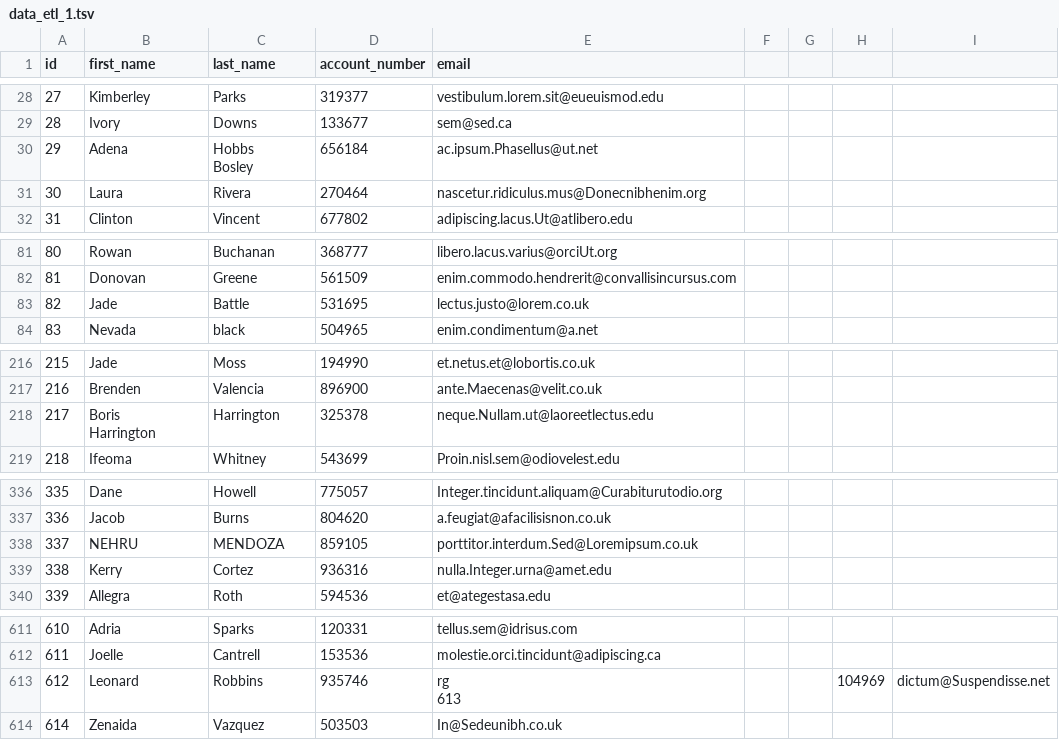
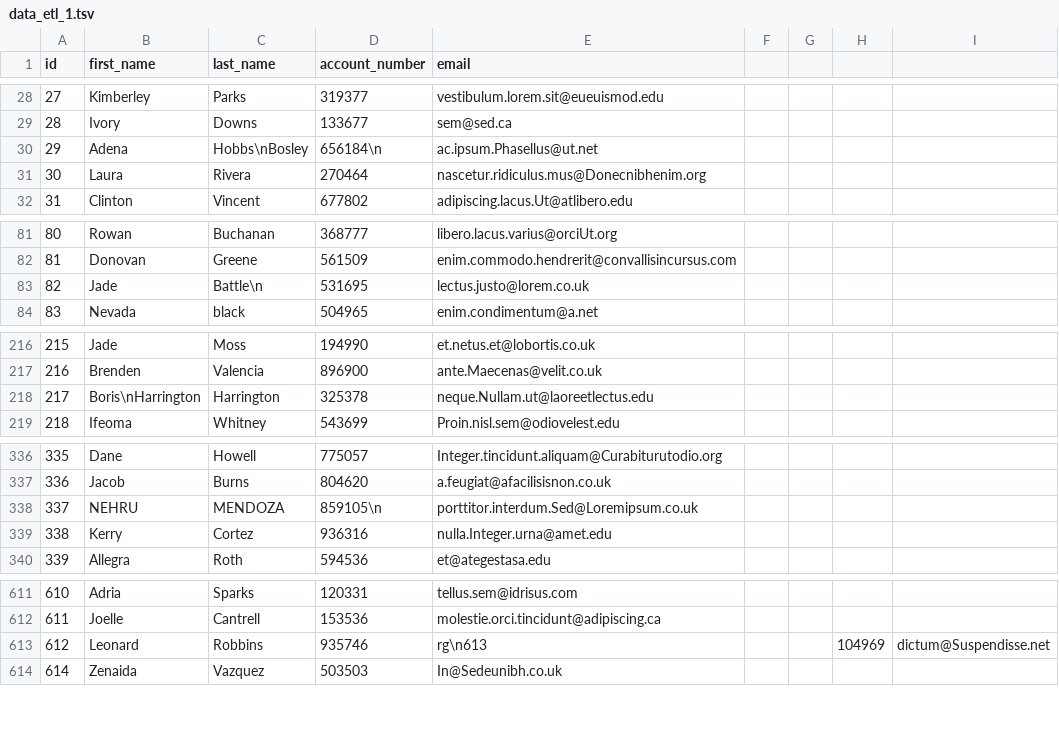
Before and after one commit to antonio-eslava/bouncy-hadoop, a TSV file: data_etl_1.tsv, drawn as a sheet; only a part is shown, gaps mark what is left out; the diff covers the shown part only.

Commit message:
Add files via upload

```diff
--- a/data_etl_1.tsv
+++ b/data_etl_1.tsv
@@ -29,5 +29,3 @@ id	first_name	last_name	account_number	email
 28	Ivory	Downs	133677	sem@sed.ca
-29	Adena	"Hobbs
-Bosley"	"656184
-"	ac.ipsum.Phasellus@ut.net
+29	Adena	"Hobbs\nBosley"	"656184\n"	ac.ipsum.Phasellus@ut.net
 30	Laura	Rivera	270464	nascetur.ridiculus.mus@Donecnibhenim.org
@@ -84,4 +82,3 @@ Bosley"	"656184
 81	Donovan	Greene	561509	enim.commodo.hendrerit@convallisincursus.com
-82	Jade	"Battle
-     "	531695	lectus.justo@lorem.co.uk
+82	Jade	"Battle\n     "	531695	lectus.justo@lorem.co.uk
 83	Nevada	black	504965	enim.condimentum@a.net
@@ -220,4 +217,3 @@ Bosley"	"656184
 216	Brenden	Valencia	896900	ante.Maecenas@velit.co.uk
-217	"Boris
-Harrington"	Harrington	325378	neque.Nullam.ut@laoreetlectus.edu
+217	"Boris\nHarrington"	Harrington	325378	neque.Nullam.ut@laoreetlectus.edu
 218	Ifeoma	Whitney	543699 	Proin.nisl.sem@odiovelest.edu
@@ -341,4 +337,3 @@ Harrington"	Harrington	325378	neque.Nullam.ut@laoreetlectus.edu
 336	Jacob	Burns	804620	a.feugiat@afacilisisnon.co.uk
-337	NEHRU	MENDOZA	"  859105
-"	porttitor.interdum.Sed@Loremipsum.co.uk
+337	NEHRU	MENDOZA	"  859105\n"	porttitor.interdum.Sed@Loremipsum.co.uk
 338	Kerry	Cortez	936316	nulla.Integer.urna@amet.edu
@@ -617,4 +612,3 @@ Harrington"	Harrington	325378	neque.Nullam.ut@laoreetlectus.edu
 611	Joelle	Cantrell	153536	molestie.orci.tincidunt@adipiscing.ca
-612	Leonard	Robbins	935746	"rg
-613"			104969	dictum@Suspendisse.net
+612	Leonard	Robbins	935746	"rg\n613"			104969	dictum@Suspendisse.net
 614	Zenaida	Vazquez	503503	In@Sedeunibh.co.uk
```
Also changed, not shown: 2 edited cells elsewhere in this file.
